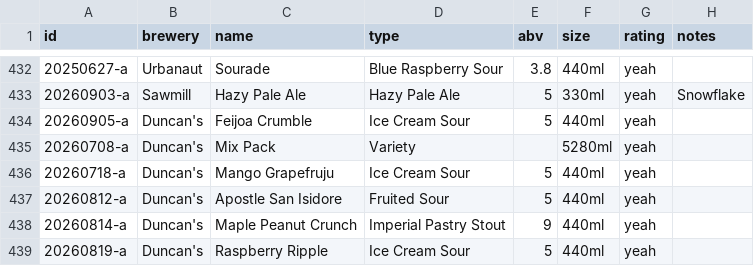
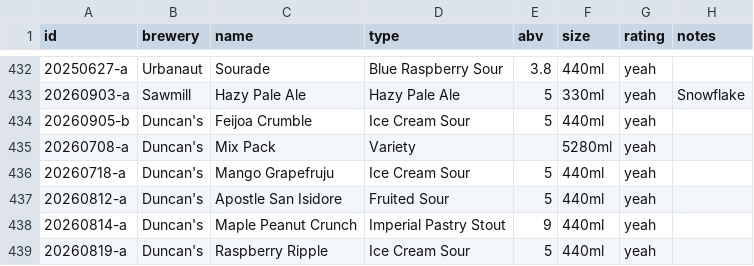
Before and after one commit to nmoorenz/beer-site, a CSV file: beers.csv, drawn as a sheet; only a part is shown, gaps mark what is left out.

Commit message:
Update 20260905 to be -b

```diff
--- a/beers.csv
+++ b/beers.csv
@@ -433,3 +433,3 @@ id,brewery,name,type,abv,size,rating,notes
 20260903-a,Sawmill,Hazy Pale Ale,Hazy Pale Ale,5,330ml,yeah,Snowflake
-20260905-a,Duncan's,Feijoa Crumble,Ice Cream Sour,5,440ml,yeah,
+20260905-b,Duncan's,Feijoa Crumble,Ice Cream Sour,5,440ml,yeah,
 20260708-a,Duncan's,Mix Pack,Variety,,5280ml,yeah,
```
